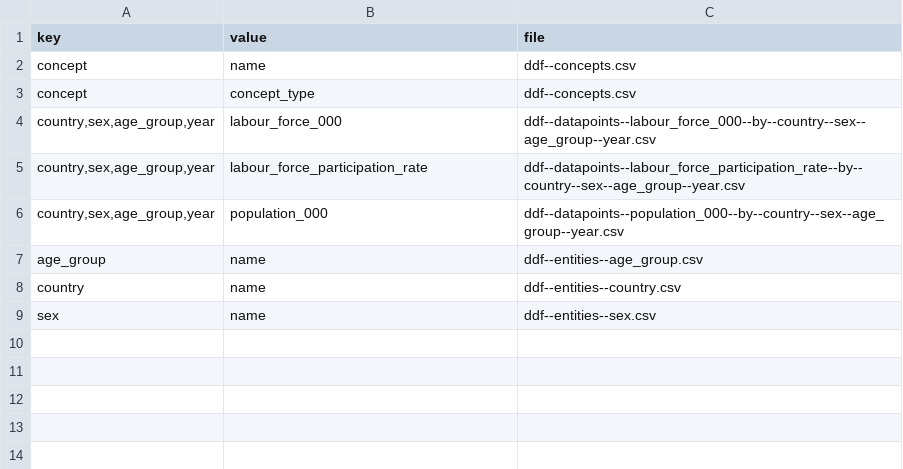
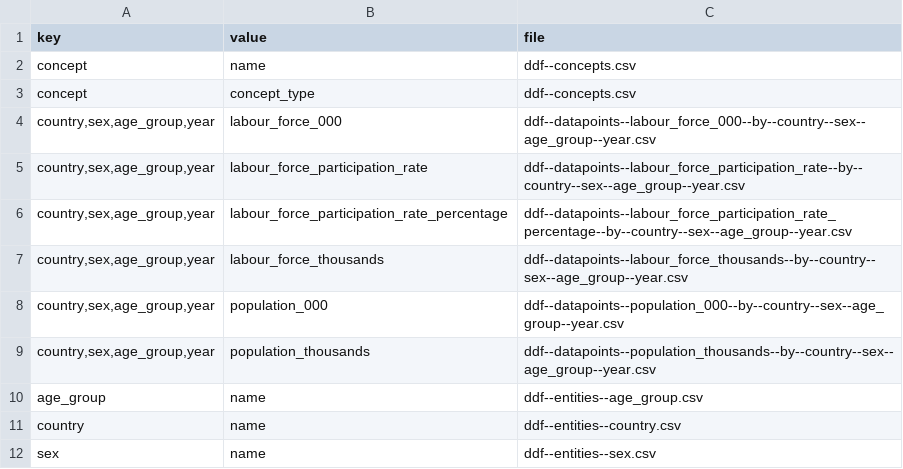
Before and after one commit to semio/ddf--ilo--kilm, a CSV file: ddf--index.csv, drawn as a sheet; the diff names each change by its address in the sheet, - before the commit and + after, or states it on an @@ line.

```diff
--- a/ddf--index.csv
+++ b/ddf--index.csv
+row 6: country,sex,age_group,year | labour_force_participation_rate_percentage | ddf--datapoints--labour_force_participation_rate_percentage--by--country--sex--age_group--year.csv
+row 7: country,sex,age_group,year | labour_force_thousands | ddf--datapoints--labour_force_thousands--by--country--sex--age_group--year.csv
+row 9: country,sex,age_group,year | population_thousands | ddf--datapoints--population_thousands--by--country--sex--age_group--year.csv
```
Also changed, not shown: ddf--concepts.csv, 4 other files.
